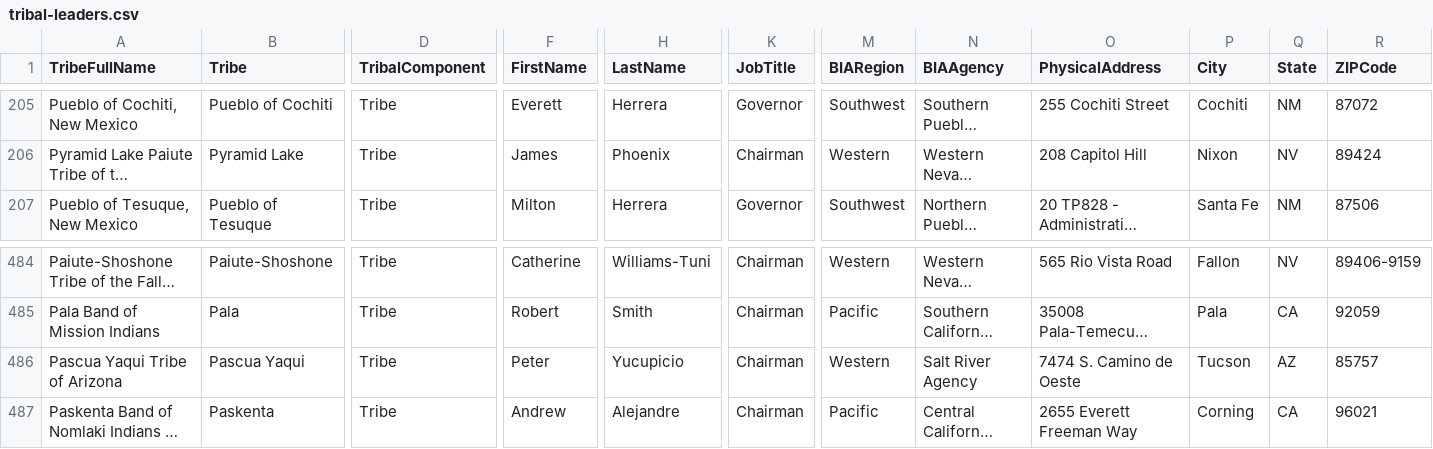
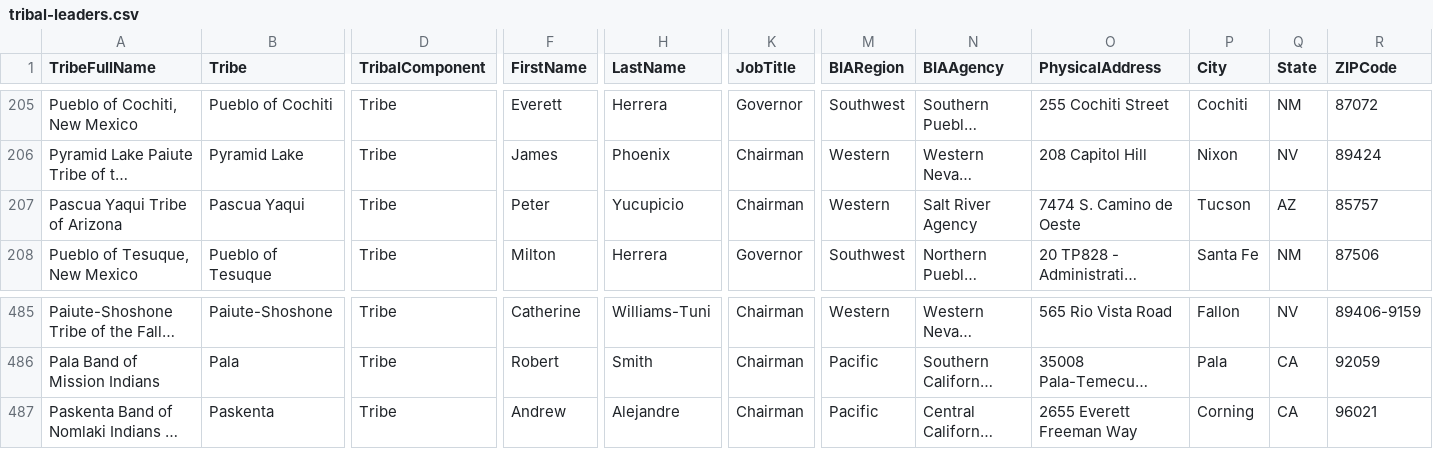
Before and after one commit to cisagov/flat-tribal-leaders, a CSV file: tribal-leaders.csv, drawn as a sheet; only a part is shown, gaps mark what is left out; long unchanged cells end in …; removed rows and columns are numbered as before the commit, all else as after; rows hold the shown columns only; the diff names each change by its address in the sheet, - before the commit and + after, or states it on an @@ line.

Commit message:
Flat: latest data (2023-09-27T06:11:34.378Z) {   "date": "2023-09-27T06:11:34.378Z",   "files": [     {       "name": "tribal-leaders.csv",       "deltaBytes": 0,       "source": "https://www.bia.gov/tribal-leaders-csv"     }   ] }

```diff
--- a/tribal-leaders.csv
+++ b/tribal-leaders.csv
+row 207: Pascua Yaqui Tribe of Arizona | Pascua Yaqui | Tribe | Peter | Yucupicio | Chairman | Western | Salt River Agency | 7474 S. Camino de Oeste | Tucson | AZ | 85757
-row 486: Pascua Yaqui Tribe of Arizona | Pascua Yaqui | Tribe | Peter | Yucupicio | Chairman | Western | Salt River Agency | 7474 S. Camino de Oeste | Tucson | AZ | 85757
```
